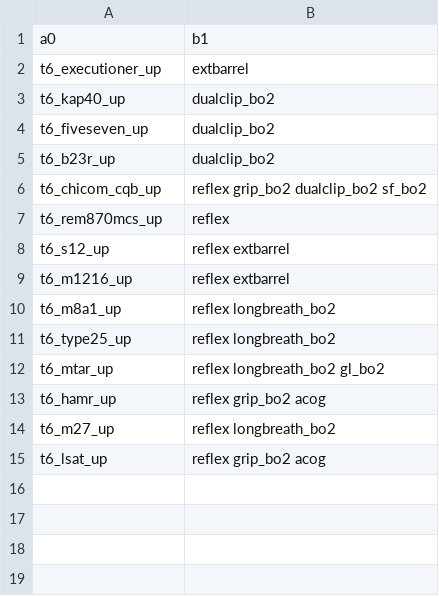
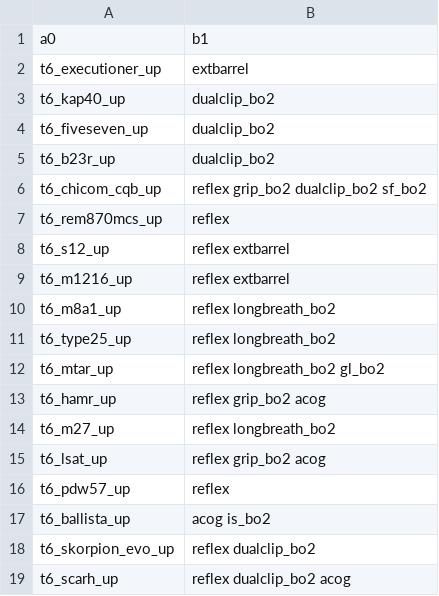
Before and after one commit to marinesciencedude/Black-Ops-Trilogy-Weapon-Packs, a CSV file: mods/bo2_weapons/gamedata/weapons/common/attachmentmappingstable.csv, drawn as a sheet; the diff names each change by its address in the sheet, - before the commit and + after, or states it on an @@ line.

Commit message:
Added attachments for PDW-57, Ballista, Skorpion EVO, SCAR-H
Fixed MTAR not being added to zone properly, also did I forget to add ballista GDT all this time?

```diff
--- a/mods/bo2_weapons/gamedata/weapons/common/attachmentmappingstable.csv
+++ b/mods/bo2_weapons/gamedata/weapons/common/attachmentmappingstable.csv
+row 16: t6_pdw57_up | reflex
+row 17: t6_ballista_up | acog is_bo2
+row 18: t6_skorpion_evo_up | reflex dualclip_bo2
+row 19: t6_scarh_up | reflex dualclip_bo2 acog
```
Also changed, not shown: mods/bo2_weapons/gamedata/weapons/zm/pap_attach.csv, 6 other files.
